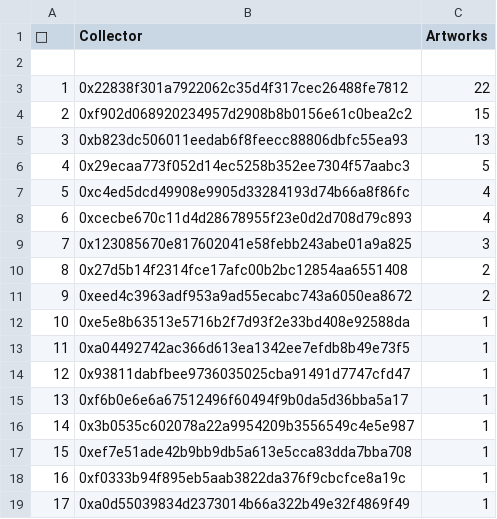
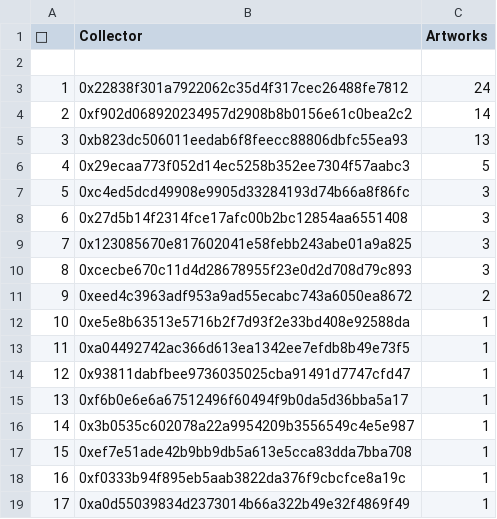
Before and after one commit to JohnOrionYoung/JOYhotPotato, a CSV file: src/python/collectors.csv, drawn as a sheet.

Commit message:
update

```diff
--- a/src/python/collectors.csv
+++ b/src/python/collectors.csv
@@ -2,10 +2,10 @@
 
-"1","0x22838f301a7922062c35d4f317cec26488fe7812","22"
-"2","0xf902d068920234957d2908b8b0156e61c0bea2c2","15"
+"1","0x22838f301a7922062c35d4f317cec26488fe7812","24"
+"2","0xf902d068920234957d2908b8b0156e61c0bea2c2","14"
 "3","0xb823dc506011eedab6f8feecc88806dbfc55ea93","13"
 "4","0x29ecaa773f052d14ec5258b352ee7304f57aabc3","5"
-"5","0xc4ed5dcd49908e9905d33284193d74b66a8f86fc","4"
-"6","0xcecbe670c11d4d28678955f23e0d2d708d79c893","4"
+"5","0xc4ed5dcd49908e9905d33284193d74b66a8f86fc","3"
+"6","0x27d5b14f2314fce17afc00b2bc12854aa6551408","3"
 "7","0x123085670e817602041e58febb243abe01a9a825","3"
-"8","0x27d5b14f2314fce17afc00b2bc12854aa6551408","2"
+"8","0xcecbe670c11d4d28678955f23e0d2d708d79c893","3"
 "9","0xeed4c3963adf953a9ad55ecabc743a6050ea8672","2"
```
